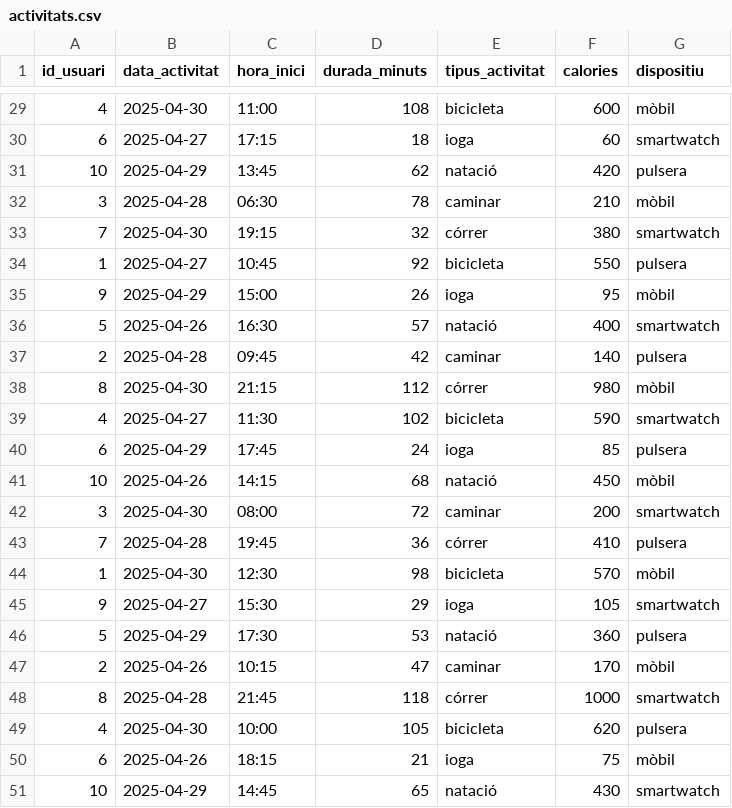
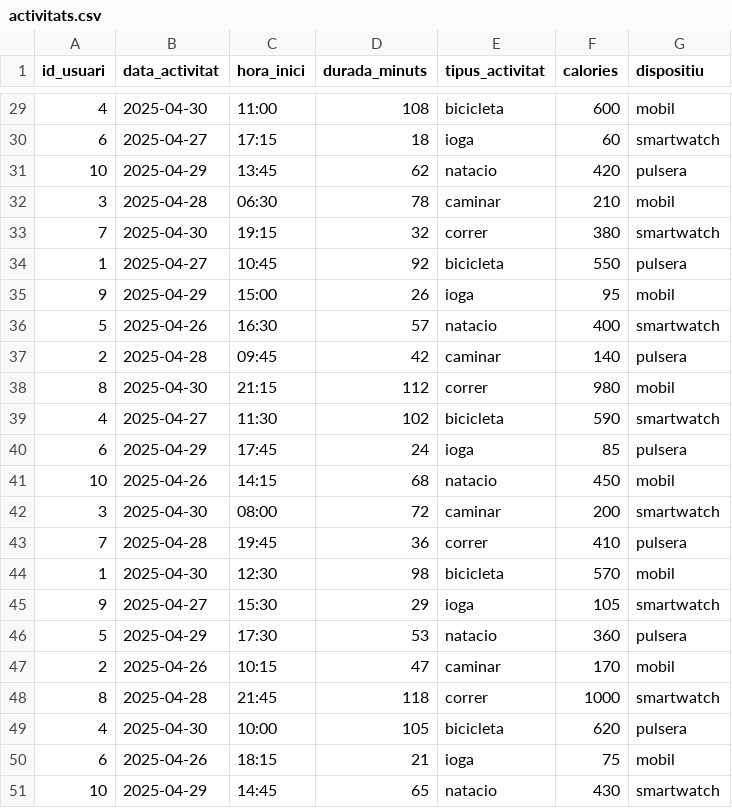
Before and after one commit to LynAguayo/BBDD-LSFitwell-Tracker, a CSV file: activitats.csv, drawn as a sheet; only a part is shown, gaps mark what is left out; the diff covers the shown part only.

```diff
--- a/activitats.csv
+++ b/activitats.csv
@@ -29,23 +29,23 @@ id_usuari,data_activitat,hora_inici,durada_minuts,tipus_activitat,calories,dispo
-4,2025-04-30,11:00,108,bicicleta,600,mòbil
+4,2025-04-30,11:00,108,bicicleta,600,mobil
 6,2025-04-27,17:15,18,ioga,60,smartwatch
-10,2025-04-29,13:45,62,natació,420,pulsera
-3,2025-04-28,06:30,78,caminar,210,mòbil
-7,2025-04-30,19:15,32,córrer,380,smartwatch
+10,2025-04-29,13:45,62,natacio,420,pulsera
+3,2025-04-28,06:30,78,caminar,210,mobil
+7,2025-04-30,19:15,32,correr,380,smartwatch
 1,2025-04-27,10:45,92,bicicleta,550,pulsera
-9,2025-04-29,15:00,26,ioga,95,mòbil
-5,2025-04-26,16:30,57,natació,400,smartwatch
+9,2025-04-29,15:00,26,ioga,95,mobil
+5,2025-04-26,16:30,57,natacio,400,smartwatch
 2,2025-04-28,09:45,42,caminar,140,pulsera
-8,2025-04-30,21:15,112,córrer,980,mòbil
+8,2025-04-30,21:15,112,correr,980,mobil
 4,2025-04-27,11:30,102,bicicleta,590,smartwatch
 6,2025-04-29,17:45,24,ioga,85,pulsera
-10,2025-04-26,14:15,68,natació,450,mòbil
+10,2025-04-26,14:15,68,natacio,450,mobil
 3,2025-04-30,08:00,72,caminar,200,smartwatch
-7,2025-04-28,19:45,36,córrer,410,pulsera
-1,2025-04-30,12:30,98,bicicleta,570,mòbil
+7,2025-04-28,19:45,36,correr,410,pulsera
+1,2025-04-30,12:30,98,bicicleta,570,mobil
 9,2025-04-27,15:30,29,ioga,105,smartwatch
-5,2025-04-29,17:30,53,natació,360,pulsera
-2,2025-04-26,10:15,47,caminar,170,mòbil
-8,2025-04-28,21:45,118,córrer,1000,smartwatch
+5,2025-04-29,17:30,53,natacio,360,pulsera
+2,2025-04-26,10:15,47,caminar,170,mobil
+8,2025-04-28,21:45,118,correr,1000,smartwatch
 4,2025-04-30,10:00,105,bicicleta,620,pulsera
-6,2025-04-26,18:15,21,ioga,75,mòbil
-10,2025-04-29,14:45,65,natació,430,smartwatch
+6,2025-04-26,18:15,21,ioga,75,mobil
+10,2025-04-29,14:45,65,natacio,430,smartwatch
```
Also changed, not shown: 20 edited cells elsewhere in this file, 5 other files.
